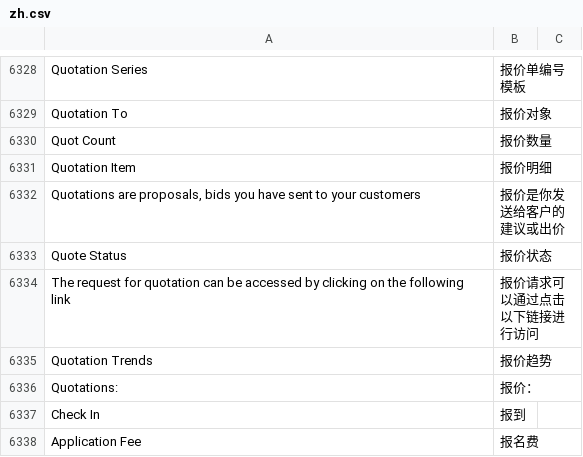
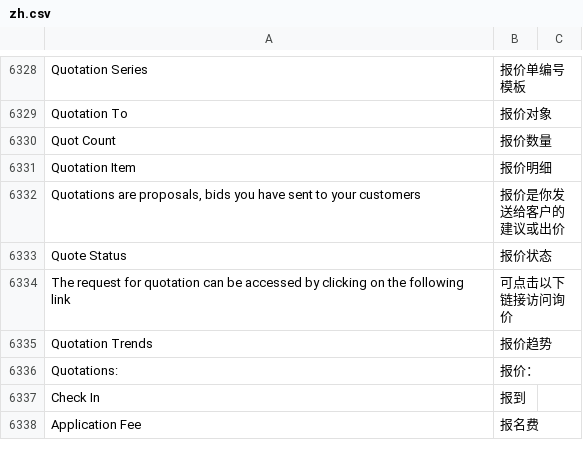
Before and after one commit to z1coyan/erpnext_chinese, a CSV file: erpnext_chinese/translations/zh.csv, drawn as a sheet; only a part is shown, gaps mark what is left out; the diff covers the shown part only.

```diff
--- a/erpnext_chinese/translations/zh.csv
+++ b/erpnext_chinese/translations/zh.csv
@@ -6347,3 +6347,3 @@ Quotation Item,报价明细
 Quote Status,报价状态
-The request for quotation can be accessed by clicking on the following link,报价请求可以通过点击以下链接进行访问
+The request for quotation can be accessed by clicking on the following link,可点击以下链接访问询价
 Quotation Trends,报价趋势
```
Also changed, not shown: 15 added rows, 1 removed row and 2 edited cells elsewhere in this file, 1 other file.
